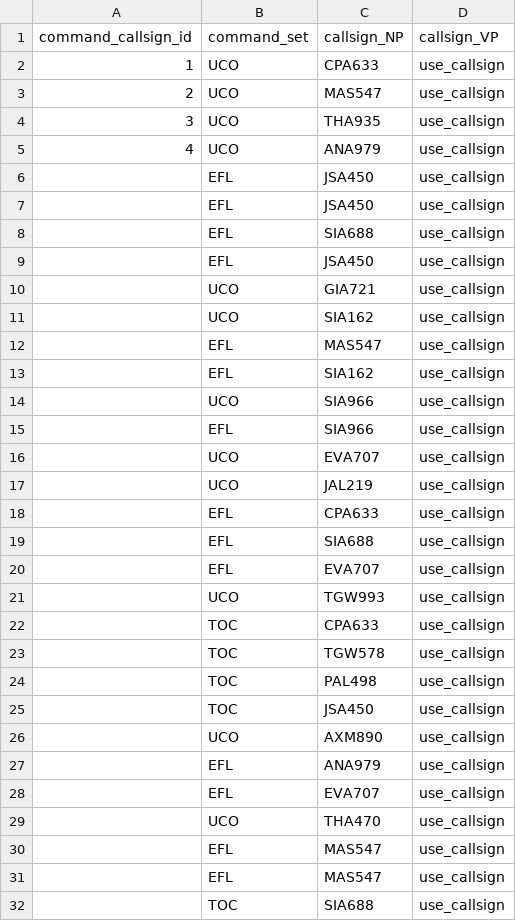
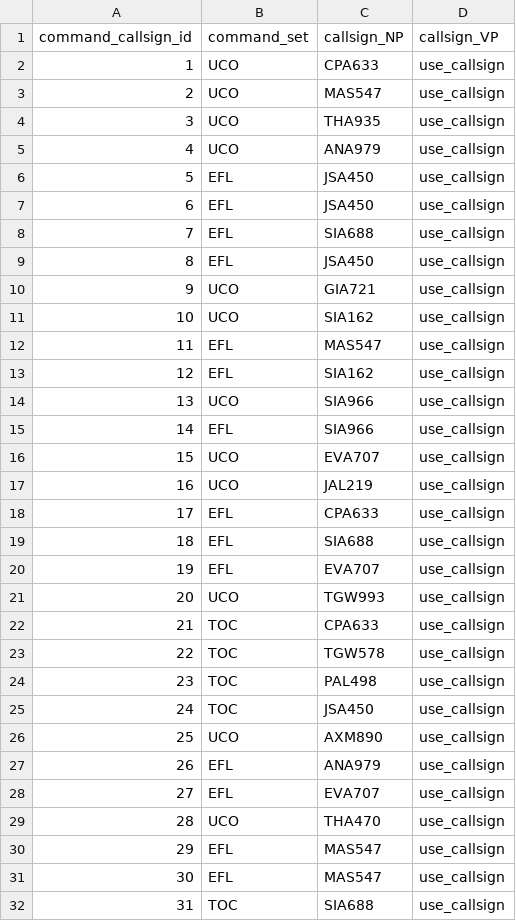
Before and after one commit to zai627/KG2, a CSV file: commandandcallsign.csv, drawn as a sheet; only a part is shown; the diff covers the shown part only.

Commit message:
Add files via upload

```diff
--- a/commandandcallsign.csv
+++ b/commandandcallsign.csv
@@ -5,28 +5,28 @@
 4,UCO,ANA979,use_callsign
-,EFL,JSA450,use_callsign
-,EFL,JSA450,use_callsign
-,EFL,SIA688,use_callsign
-,EFL,JSA450,use_callsign
-,UCO,GIA721,use_callsign
-,UCO,SIA162,use_callsign
-,EFL,MAS547,use_callsign
-,EFL,SIA162,use_callsign
-,UCO,SIA966,use_callsign
-,EFL,SIA966,use_callsign
-,UCO,EVA707,use_callsign
-,UCO,JAL219,use_callsign
-,EFL,CPA633,use_callsign
-,EFL,SIA688,use_callsign
-,EFL,EVA707,use_callsign
-,UCO,TGW993,use_callsign
-,TOC,CPA633,use_callsign
-,TOC,TGW578,use_callsign
-,TOC,PAL498,use_callsign
-,TOC,JSA450,use_callsign
-,UCO,AXM890,use_callsign
-,EFL,ANA979,use_callsign
-,EFL,EVA707,use_callsign
-,UCO,THA470,use_callsign
-,EFL,MAS547,use_callsign
-,EFL,MAS547,use_callsign
-,TOC,SIA688,use_callsign
+5,EFL,JSA450,use_callsign
+6,EFL,JSA450,use_callsign
+7,EFL,SIA688,use_callsign
+8,EFL,JSA450,use_callsign
+9,UCO,GIA721,use_callsign
+10,UCO,SIA162,use_callsign
+11,EFL,MAS547,use_callsign
+12,EFL,SIA162,use_callsign
+13,UCO,SIA966,use_callsign
+14,EFL,SIA966,use_callsign
+15,UCO,EVA707,use_callsign
+16,UCO,JAL219,use_callsign
+17,EFL,CPA633,use_callsign
+18,EFL,SIA688,use_callsign
+19,EFL,EVA707,use_callsign
+20,UCO,TGW993,use_callsign
+21,TOC,CPA633,use_callsign
+22,TOC,TGW578,use_callsign
+23,TOC,PAL498,use_callsign
+24,TOC,JSA450,use_callsign
+25,UCO,AXM890,use_callsign
+26,EFL,ANA979,use_callsign
+27,EFL,EVA707,use_callsign
+28,UCO,THA470,use_callsign
+29,EFL,MAS547,use_callsign
+30,EFL,MAS547,use_callsign
+31,TOC,SIA688,use_callsign
```
Also changed, not shown: 125 edited cells elsewhere in this file.
